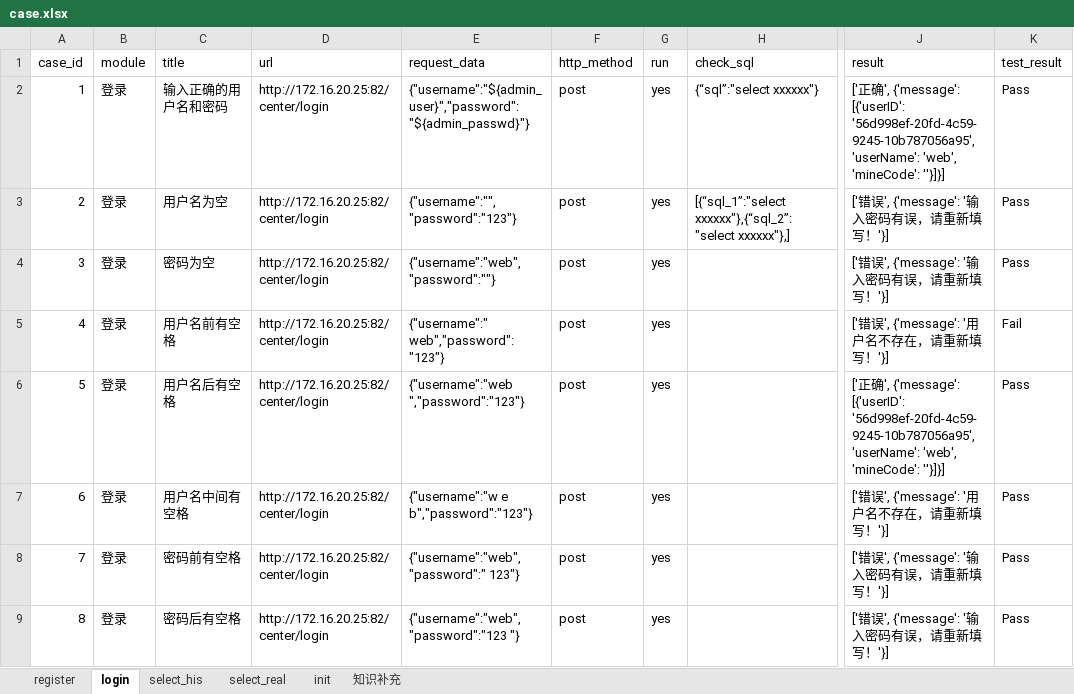
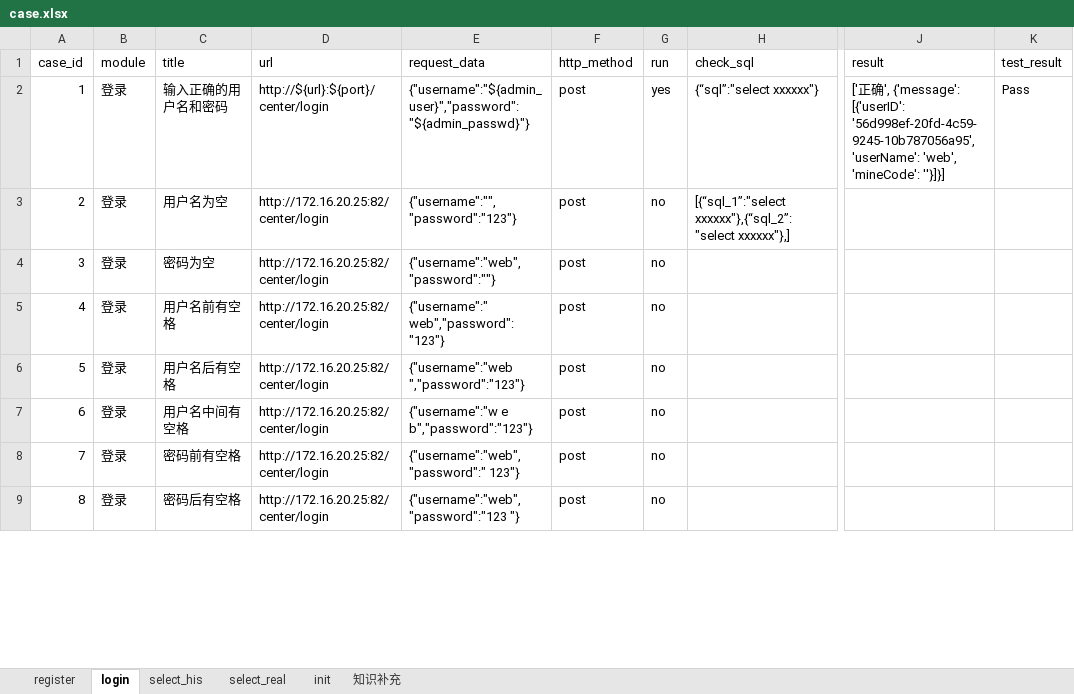
Before and after one commit to lexu1618/APItest_unittest_cmp, an Excel workbook: test_data/case.xlsx, sheet login, drawn as a sheet; only a part is shown, gaps mark what is left out; values as stored, in another font and other column widths than the file's, no borders; the diff covers the shown part only; the diff names each change by its address in the sheet, - before the commit and + after, or states it on an @@ line.

```diff
--- a/test_data/case.xlsx (sheet login)
+++ b/test_data/case.xlsx (sheet login)
-D2 (url): http://172.16.20.25:82/center/login
+D2 (url): http://${url}:${port}/center/login
-G3:G9 (run): yes
+G3:G9 (run): no
-J3:J4 (result): ['错误', {'message': '输入密码有误，请重新填写！'}]
+J3:J4 (result): (empty)
-K3:K4 (test_result): Pass
+K3:K4 (test_result): (empty)
-J5 (result): ['错误', {'message': '用户名不存在，请重新填写！'}]
+J5 (result): (empty)
-K5 (test_result): Fail
+K5 (test_result): (empty)
-J6 (result): ['正确', {'message': [{'userID': '56d998ef-20fd-4c59-9245-10b787056a95', 'userName': 'web', 'mineCode': ''}]}]
+J6 (result): (empty)
-K6:K9 (test_result): Pass
+K6:K9 (test_result): (empty)
-J7 (result): ['错误', {'message': '用户名不存在，请重新填写！'}]
+J7 (result): (empty)
-J8:J9 (result): ['错误', {'message': '输入密码有误，请重新填写！'}]
+J8:J9 (result): (empty)
```
Also changed, not shown: 21 edited cells elsewhere in this sheet, 4 other files.
